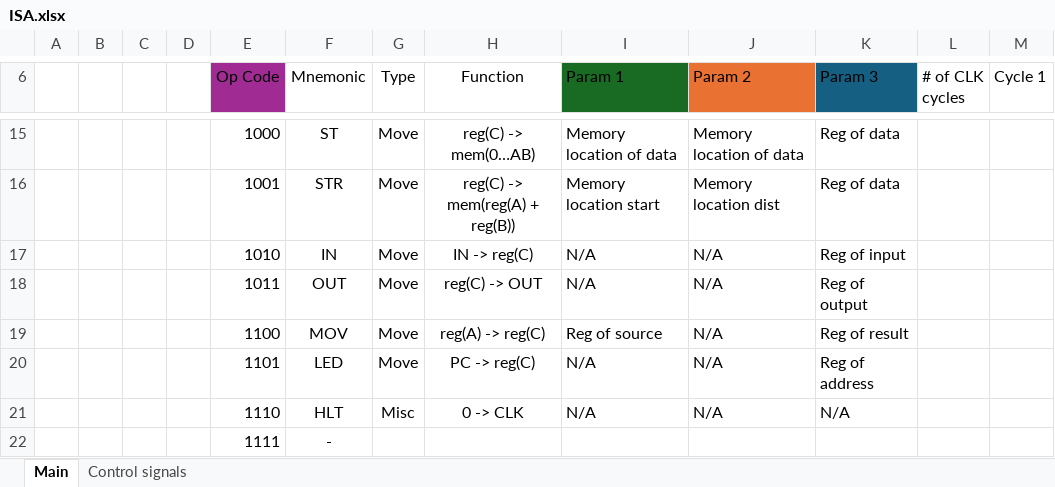
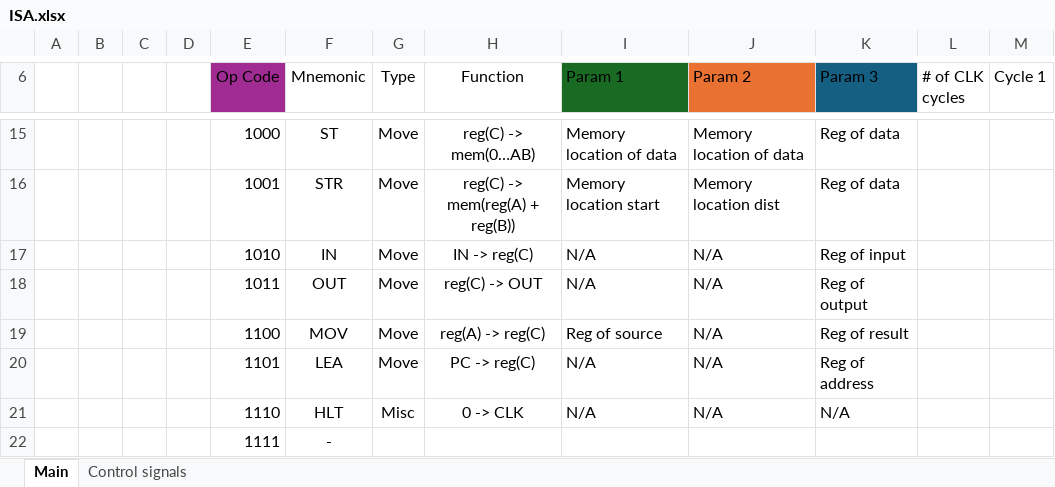
Before and after one commit to Malcollm/16-Bit-CPU, an Excel workbook: ISA.xlsx, sheet Main, drawn as a sheet; only a part is shown, gaps mark what is left out; values as stored, in another font and other column widths than the file's, no borders; the diff names each change by its address in the sheet, - before the commit and + after, or states it on an @@ line.

```diff
--- a/ISA.xlsx (sheet Main)
+++ b/ISA.xlsx (sheet Main)
-F20 (Mnemonic): LED
+F20 (Mnemonic): LEA
```
Also changed, not shown: 3 other files.
